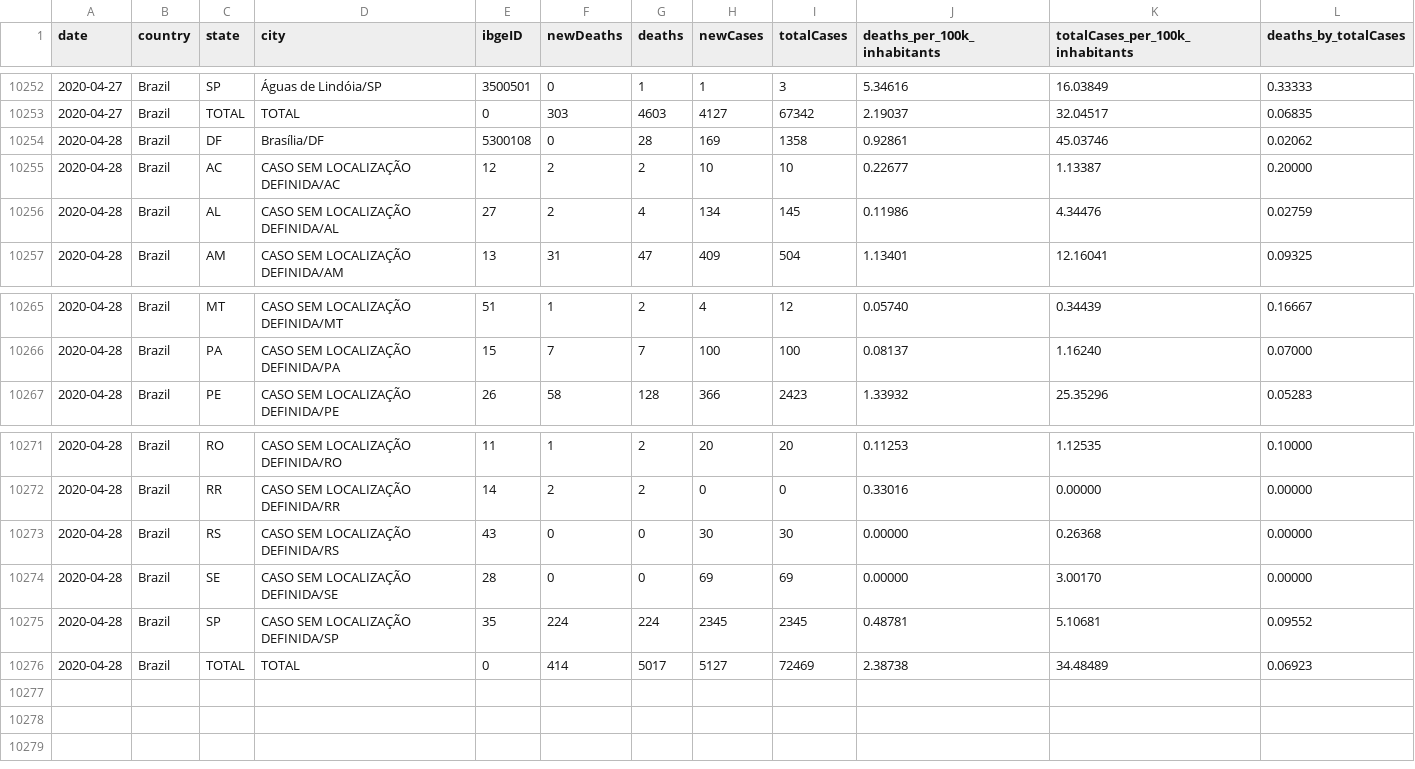
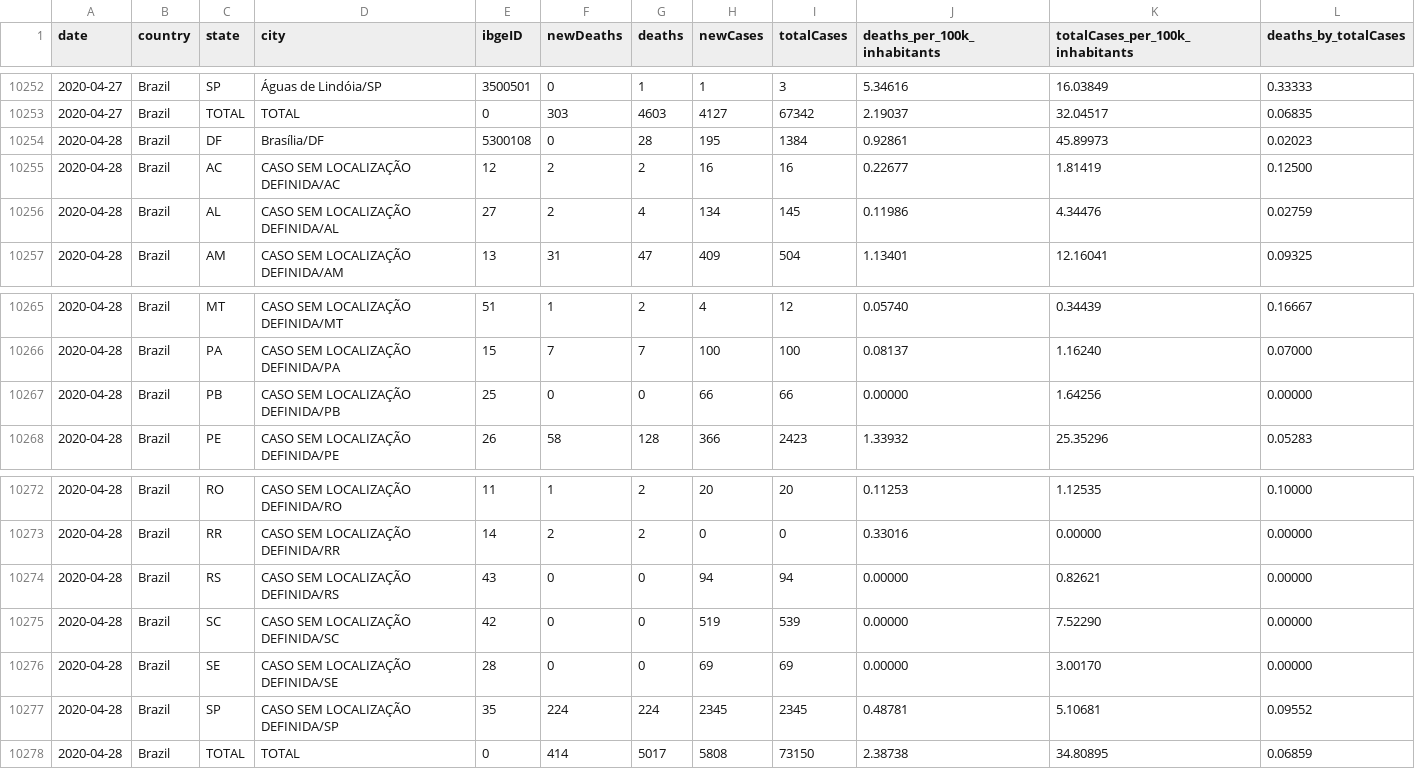
Before and after one commit to vdilego/covid19br, a CSV file: cases-brazil-cities-time_changesOnly.csv, drawn as a sheet; only a part is shown, gaps mark what is left out.

Commit message:
update cases

```diff
--- a/cases-brazil-cities-time_changesOnly.csv
+++ b/cases-brazil-cities-time_changesOnly.csv
@@ -10253,4 +10253,4 @@ date,country,state,city,ibgeID,newDeaths,deaths,newCases,totalCases,deaths_per_1
 2020-04-27,Brazil,TOTAL,TOTAL,0,303,4603,4127,67342,2.19037,32.04517,0.06835
-2020-04-28,Brazil,DF,Brasília/DF,5300108,0,28,169,1358,0.92861,45.03746,0.02062
-2020-04-28,Brazil,AC,CASO SEM LOCALIZAÇÃO DEFINIDA/AC,12,2,2,10,10,0.22677,1.13387,0.20000
+2020-04-28,Brazil,DF,Brasília/DF,5300108,0,28,195,1384,0.92861,45.89973,0.02023
+2020-04-28,Brazil,AC,CASO SEM LOCALIZAÇÃO DEFINIDA/AC,12,2,2,16,16,0.22677,1.81419,0.12500
 2020-04-28,Brazil,AL,CASO SEM LOCALIZAÇÃO DEFINIDA/AL,27,2,4,134,145,0.11986,4.34476,0.02759
@@ -10266,2 +10266,3 @@ date,country,state,city,ibgeID,newDeaths,deaths,newCases,totalCases,deaths_per_1
 2020-04-28,Brazil,PA,CASO SEM LOCALIZAÇÃO DEFINIDA/PA,15,7,7,100,100,0.08137,1.16240,0.07000
+2020-04-28,Brazil,PB,CASO SEM LOCALIZAÇÃO DEFINIDA/PB,25,0,0,66,66,0.00000,1.64256,0.00000
 2020-04-28,Brazil,PE,CASO SEM LOCALIZAÇÃO DEFINIDA/PE,26,58,128,366,2423,1.33932,25.35296,0.05283
@@ -10272,5 +10273,6 @@ date,country,state,city,ibgeID,newDeaths,deaths,newCases,totalCases,deaths_per_1
 2020-04-28,Brazil,RR,CASO SEM LOCALIZAÇÃO DEFINIDA/RR,14,2,2,0,0,0.33016,0.00000,0.00000
-2020-04-28,Brazil,RS,CASO SEM LOCALIZAÇÃO DEFINIDA/RS,43,0,0,30,30,0.00000,0.26368,0.00000
+2020-04-28,Brazil,RS,CASO SEM LOCALIZAÇÃO DEFINIDA/RS,43,0,0,94,94,0.00000,0.82621,0.00000
+2020-04-28,Brazil,SC,CASO SEM LOCALIZAÇÃO DEFINIDA/SC,42,0,0,519,539,0.00000,7.52290,0.00000
 2020-04-28,Brazil,SE,CASO SEM LOCALIZAÇÃO DEFINIDA/SE,28,0,0,69,69,0.00000,3.00170,0.00000
 2020-04-28,Brazil,SP,CASO SEM LOCALIZAÇÃO DEFINIDA/SP,35,224,224,2345,2345,0.48781,5.10681,0.09552
-2020-04-28,Brazil,TOTAL,TOTAL,0,414,5017,5127,72469,2.38738,34.48489,0.06923
+2020-04-28,Brazil,TOTAL,TOTAL,0,414,5017,5808,73150,2.38738,34.80895,0.06859
```
Also changed, not shown: cases-brazil-cities.csv, cases-brazil-states.csv, 3 other files.
